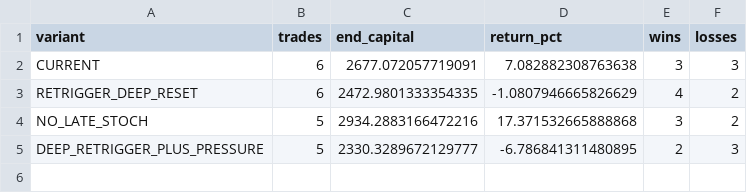
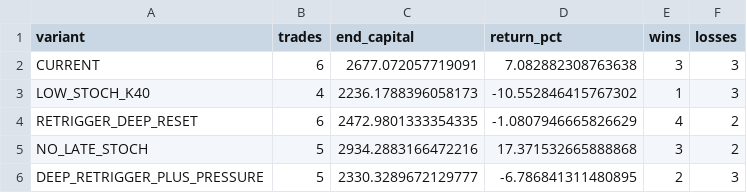
Before and after one commit to Brkzgrc/Botum, a CSV file: .github/tmp_prod_stoch_summary.csv, drawn as a sheet; the diff names each change by its address in the sheet, - before the commit and + after, or states it on an @@ line.

```diff
--- a/.github/tmp_prod_stoch_summary.csv
+++ b/.github/tmp_prod_stoch_summary.csv
+row 3: LOW_STOCH_K40 | 4 | 2236.1788396058173 | -10.552846415767302 | 1 | 3
```
Also changed, not shown: .github/tmp_prod_stoch_ledgers.csv, 1 other file.
